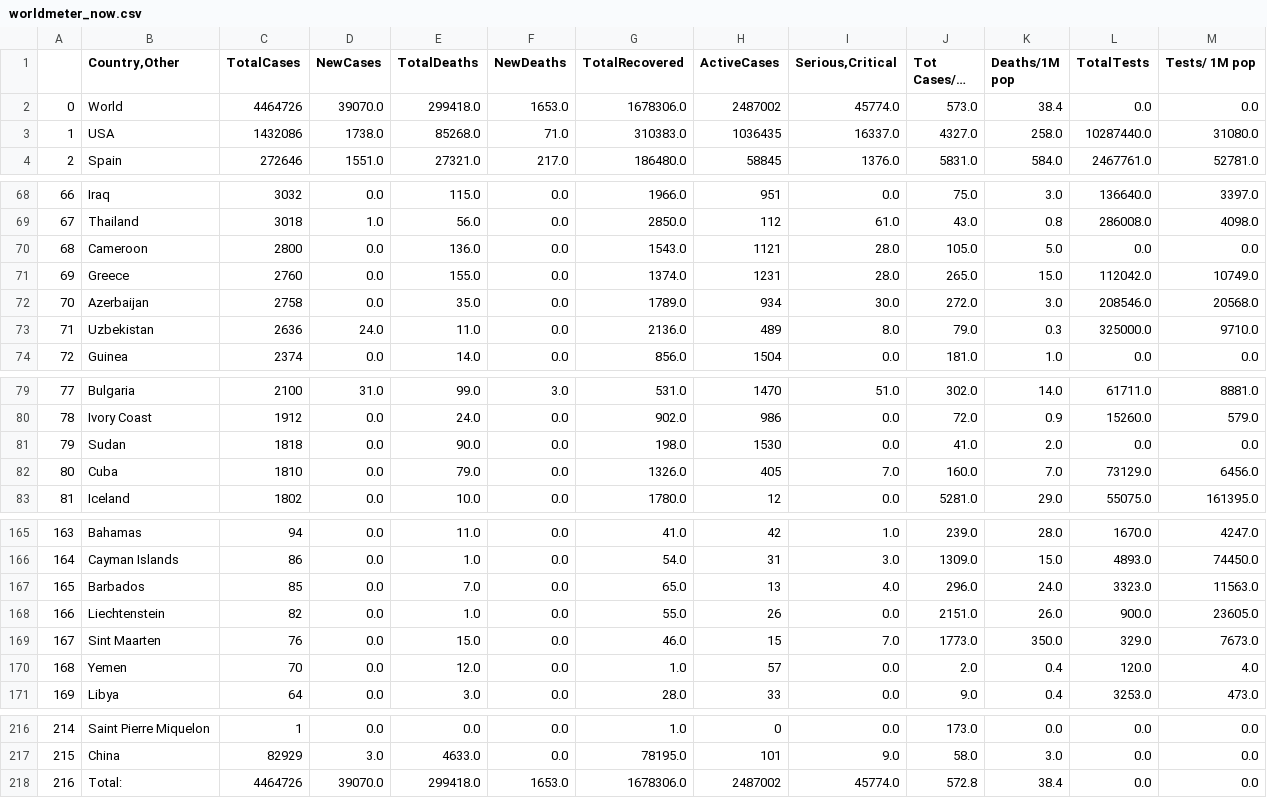
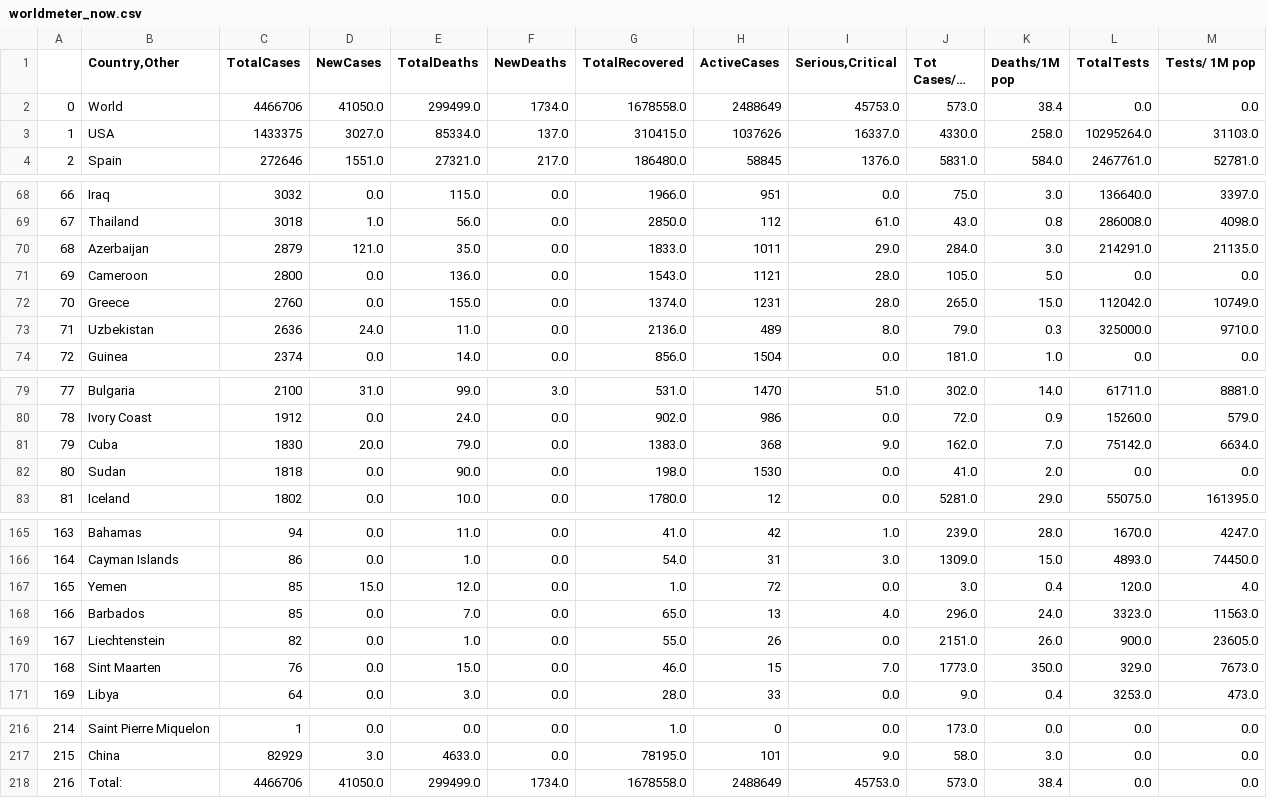
Before and after one commit to kevorkkeheian/DataScience, a CSV file: datasets/worldmeter_now.csv, drawn as a sheet; only a part is shown, gaps mark what is left out; long unchanged cells end in …; removed rows and columns are numbered as before the commit, all else as after; the diff covers the shown part only; the diff names each change by its address in the sheet, - before the commit and + after, or states it on an @@ line.

```diff
--- a/datasets/worldmeter_now.csv
+++ b/datasets/worldmeter_now.csv
-C2 (TotalCases): 4464726
+C2 (TotalCases): 4466706
-D2 (NewCases): 39070.0
+D2 (NewCases): 41050.0
-E2 (TotalDeaths): 299418.0
+E2 (TotalDeaths): 299499.0
-F2 (NewDeaths): 1653.0
+F2 (NewDeaths): 1734.0
-G2 (TotalRecovered): 1678306.0
+G2 (TotalRecovered): 1678558.0
-H2 (ActiveCases): 2487002
+H2 (ActiveCases): 2488649
-I2 (Serious,Critical): 45774.0
+I2 (Serious,Critical): 45753.0
-C3 (TotalCases): 1432086
+C3 (TotalCases): 1433375
-D3 (NewCases): 1738.0
+D3 (NewCases): 3027.0
-E3 (TotalDeaths): 85268.0
+E3 (TotalDeaths): 85334.0
-F3 (NewDeaths): 71.0
+F3 (NewDeaths): 137.0
-G3 (TotalRecovered): 310383.0
+G3 (TotalRecovered): 310415.0
-H3 (ActiveCases): 1036435
+H3 (ActiveCases): 1037626
-J3 (Tot Cases/1M pop): 4327.0
+J3 (Tot Cases/1M pop): 4330.0
-L3 (TotalTests): 10287440.0
+L3 (TotalTests): 10295264.0
-M3 (Tests/ 1M pop): 31080.0
+M3 (Tests/ 1M pop): 31103.0
+row 70: 68 | Azerbaijan | 2879 | 121.0 | 35.0 | 0.0 | 1833.0 | 1011 | 29.0 | 284.0 | 3.0 | 214291.0 | 21135.0
-A71: 68
+A71: 69
-A72: 69
+A72: 70
-row 72: 70 | Azerbaijan | 2758 | 0.0 | 35.0 | 0.0 | 1789.0 | 934 | 30.0 | 272.0 | 3.0 | 208546.0 | 20568.0
+row 81: 79 | Cuba | 1830 | 20.0 | 79.0 | 0.0 | 1383.0 | 368 | 9.0 | 162.0 | 7.0 | 75142.0 | 6634.0
-A82: 79
+A82: 80
-row 82: 80 | Cuba | 1810 | 0.0 | 79.0 | 0.0 | 1326.0 | 405 | 7.0 | 160.0 | 7.0 | 73129.0 | 6456.0
+row 167: 165 | Yemen | 85 | 15.0 | 12.0 | 0.0 | 1.0 | 72 | 0.0 | 3.0 | 0.4 | 120.0 | 4.0
-A168: 165
+A168: 166
-A169: 166
+A169: 167
-A170: 167
+A170: 168
-row 170: 168 | Yemen | 70 | 0.0 | 12.0 | 0.0 | 1.0 | 57 | 0.0 | 2.0 | 0.4 | 120.0 | 4.0
-C218 (TotalCases): 4464726
+C218 (TotalCases): 4466706
-D218 (NewCases): 39070.0
+D218 (NewCases): 41050.0
-E218 (TotalDeaths): 299418.0
+E218 (TotalDeaths): 299499.0
-F218 (NewDeaths): 1653.0
+F218 (NewDeaths): 1734.0
-G218 (TotalRecovered): 1678306.0
+G218 (TotalRecovered): 1678558.0
-H218 (ActiveCases): 2487002
+H218 (ActiveCases): 2488649
-I218 (Serious,Critical): 45774.0
+I218 (Serious,Critical): 45753.0
-J218 (Tot Cases/1M pop): 572.8
+J218 (Tot Cases/1M pop): 573.0
```
Also changed, not shown: 15 edited cells elsewhere in this file.
